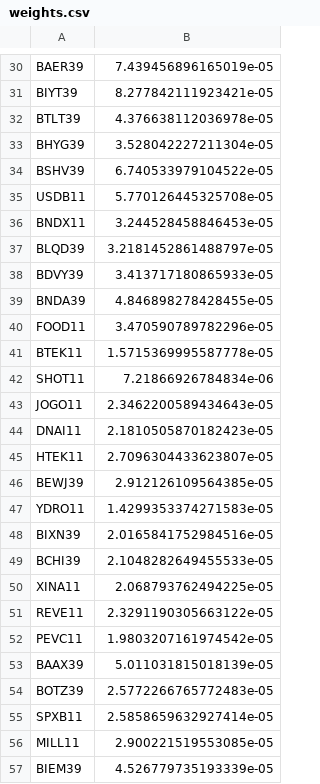
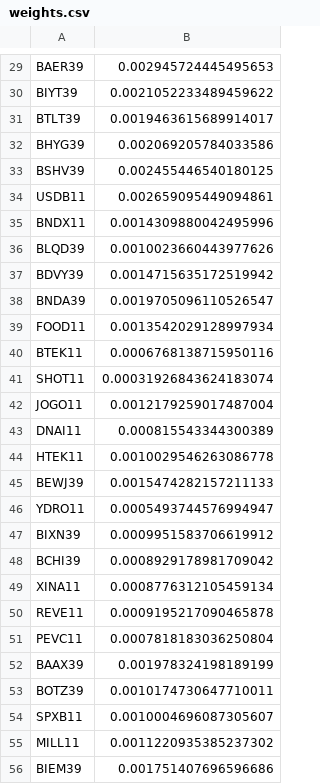
Before and after one commit to Jhonattanln/carteirasETF, a CSV file: src/data/weights.csv, drawn as a sheet; only a part is shown, gaps mark what is left out; addresses are those after the commit; the diff covers the shown part only; the diff names each change by its address in the sheet, - before the commit and + after, or states it on an @@ line.

```diff
--- a/src/data/weights.csv
+++ b/src/data/weights.csv
-B29: 7.439456896165019e-05
+B29: 0.002945724445495653
-B30: 8.277842111923421e-05
+B30: 0.0021052233489459622
-B31: 4.376638112036978e-05
+B31: 0.0019463615689914017
-B32: 3.528042227211304e-05
+B32: 0.002069205784033586
-B33: 6.740533979104522e-05
+B33: 0.002455446540180125
-B34: 5.770126445325708e-05
+B34: 0.002659095449094861
-B35: 3.244528458846453e-05
+B35: 0.0014309880042495996
-B36: 3.2181452861488797e-05
+B36: 0.0010023660443977626
-B37: 3.413717180865933e-05
+B37: 0.0014715635172519942
-B38: 4.846898278428455e-05
+B38: 0.0019705096110526547
-B39: 3.470590789782296e-05
+B39: 0.0013542029128997934
-B40: 1.5715369995587778e-05
+B40: 0.0006768138715950116
-B41: 7.21866926784834e-06
+B41: 0.00031926843624183074
-B42: 2.3462200589434643e-05
+B42: 0.0012179259017487004
-B43: 2.1810505870182423e-05
+B43: 0.000815543344300389
-B44: 2.7096304433623807e-05
+B44: 0.0010029546263086778
-B45: 2.912126109564385e-05
+B45: 0.0015474282157211133
-B46: 1.4299353374271583e-05
+B46: 0.0005493744576994947
-B47: 2.0165841752984516e-05
+B47: 0.0009951583706619912
-B48: 2.1048282649455533e-05
+B48: 0.0008929178981709042
-B49: 2.068793762494225e-05
+B49: 0.0008776312105459134
-B50: 2.3291190305663122e-05
+B50: 0.0009195217090465878
-B51: 1.9803207161974542e-05
+B51: 0.0007818183036250804
-B52: 5.011031815018139e-05
+B52: 0.001978324198189199
-B53: 2.5772266765772483e-05
+B53: 0.0010174730647710011
-B54: 2.5858659632927414e-05
+B54: 0.0010004696087305607
-B55: 2.900221519553085e-05
+B55: 0.0011220935385237302
-B56: 4.526779735193339e-05
+B56: 0.001751407696596686
```
Also changed, not shown: 1 removed row and 93 edited cells elsewhere in this file, src/data/etf.csv, src/data/returns.csv.
